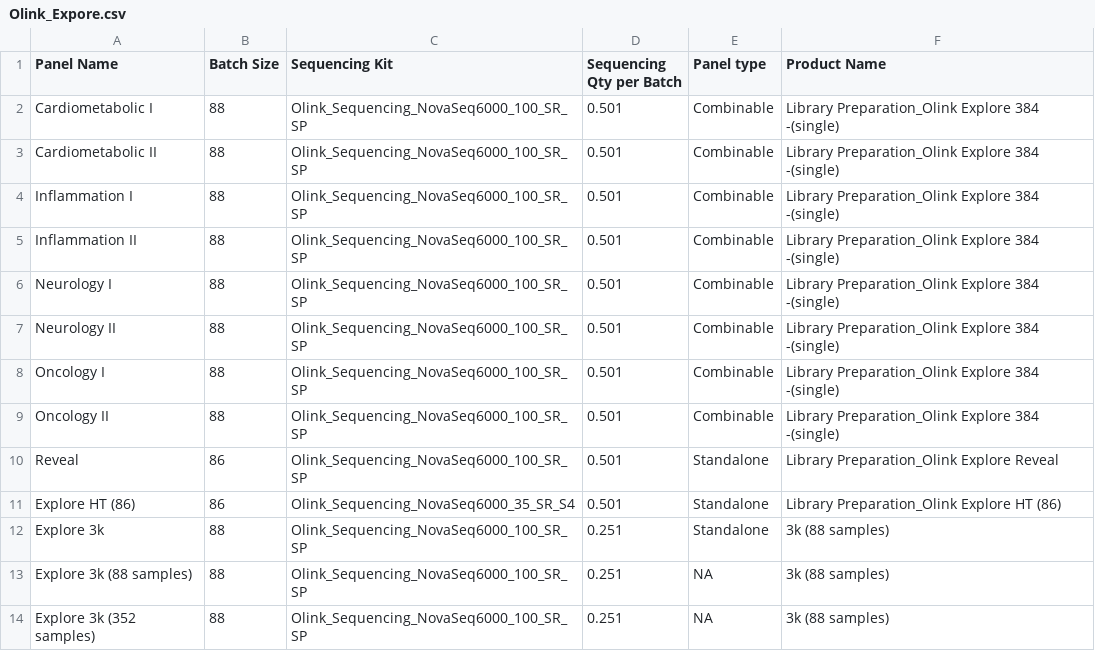
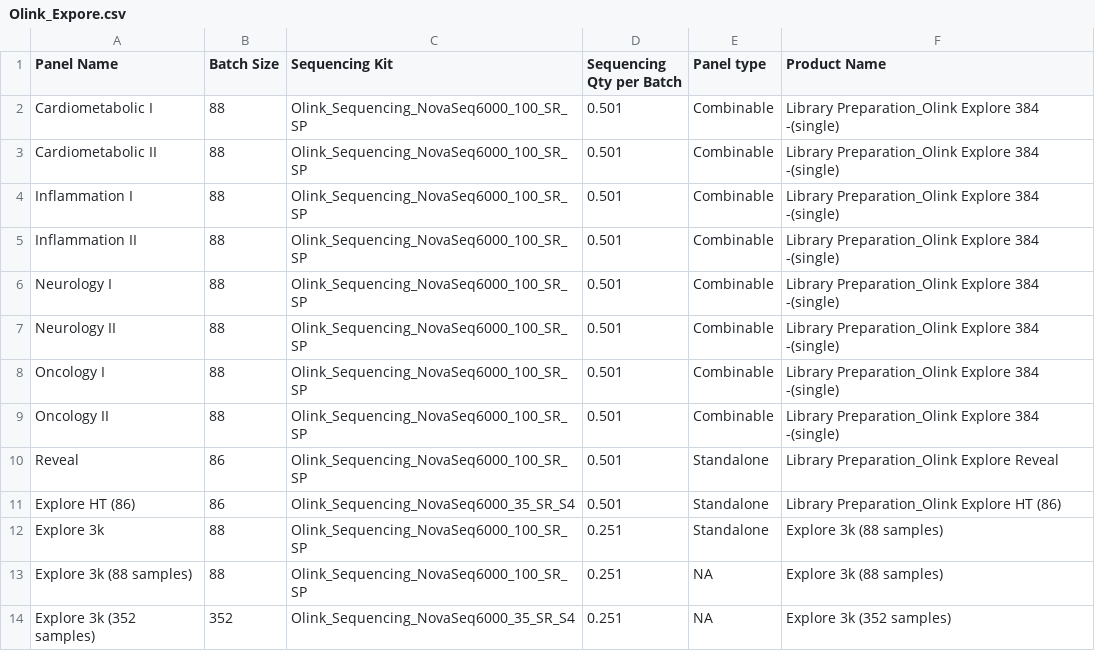
Before and after one commit to Paolo-Piazza/submission-forms, a CSV file: olink_cost_files/Olink_Expore.csv, drawn as a sheet.

Commit message:
Update Olink_Expore.csv

```diff
--- a/olink_cost_files/Olink_Expore.csv
+++ b/olink_cost_files/Olink_Expore.csv
@@ -11,4 +11,4 @@ Reveal,86,Olink_Sequencing_NovaSeq6000_100_SR_SP,0.501,Standalone,Library Prepar
 Explore HT (86),86,Olink_Sequencing_NovaSeq6000_35_SR_S4,0.501,Standalone,Library Preparation_Olink Explore HT (86)
-Explore 3k,88,Olink_Sequencing_NovaSeq6000_100_SR_SP,0.251,Standalone,3k (88 samples)
-Explore 3k (88 samples),88,Olink_Sequencing_NovaSeq6000_100_SR_SP,0.251,NA,3k (88 samples)
-Explore 3k (352 samples),88,Olink_Sequencing_NovaSeq6000_100_SR_SP,0.251,NA,3k (88 samples)
+Explore 3k,88,Olink_Sequencing_NovaSeq6000_100_SR_SP,0.251,Standalone,Explore 3k (88 samples)
+Explore 3k (88 samples),88,Olink_Sequencing_NovaSeq6000_100_SR_SP,0.251,NA,Explore 3k (88 samples)
+Explore 3k (352 samples),352,Olink_Sequencing_NovaSeq6000_35_SR_S4,0.251,NA,Explore 3k (352 samples)
```
